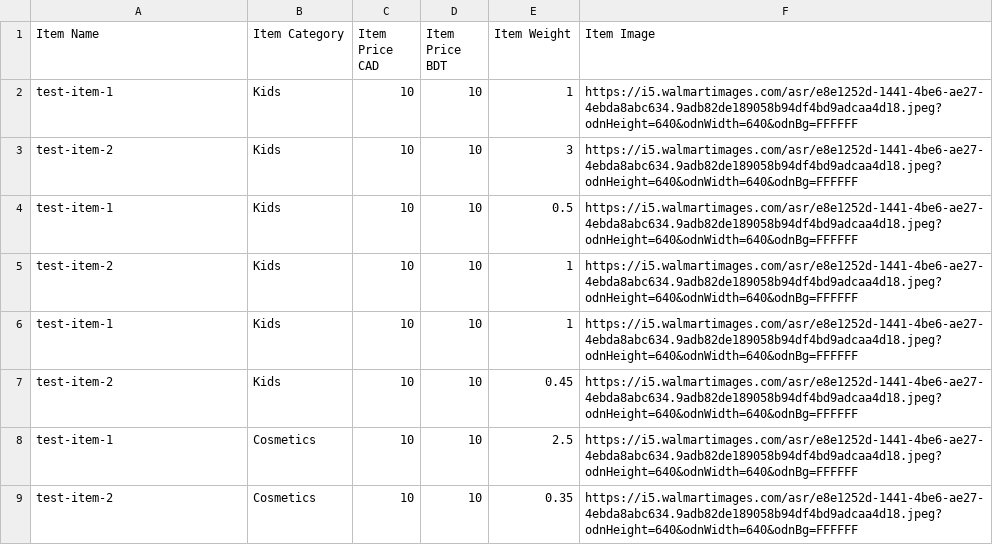
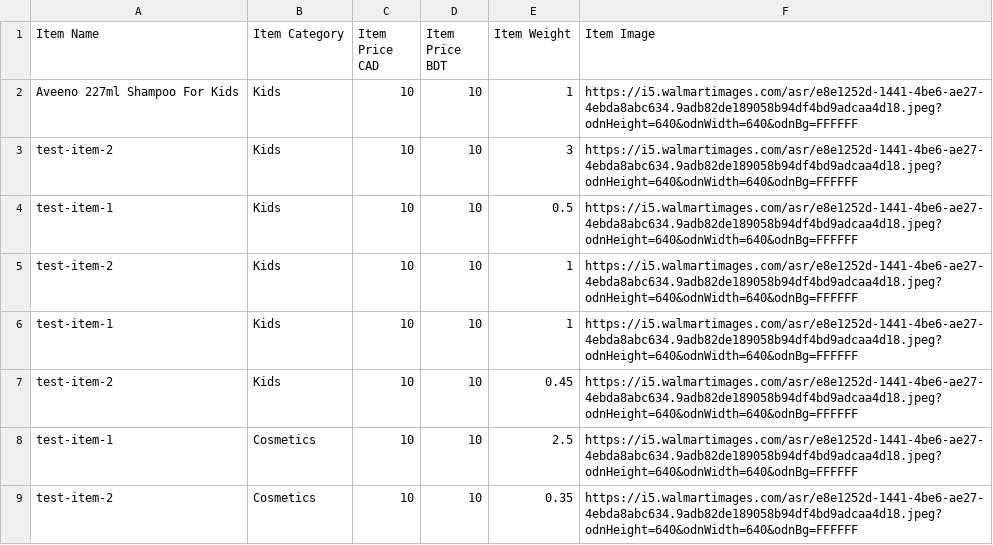
Before and after one commit to tanvir1990/fliptodhaka, a CSV file: products.csv, drawn as a sheet; only a part is shown.

```diff
--- a/products.csv
+++ b/products.csv
@@ -1,3 +1,3 @@
 Item Name,Item Category,Item Price CAD,Item Price BDT,Item Weight,Item Image
-test-item-1,Kids,10,10,1,https://i5.walmartimages.com/asr/e8e1252d-1441-4be6-ae27-4ebda8abc634.9adb82de189058b94df4bd9adcaa4d18.jpeg?odnHeight=640&odnWidth=640&odnBg=FFFFFF
+Aveeno 227ml Shampoo For Kids,Kids,10,10,1,https://i5.walmartimages.com/asr/e8e1252d-1441-4be6-ae27-4ebda8abc634.9adb82de189058b94df4bd9adcaa4d18.jpeg?odnHeight=640&odnWidth=640&odnBg=FFFFFF
 test-item-2,Kids,10,10,3,https://i5.walmartimages.com/asr/e8e1252d-1441-4be6-ae27-4ebda8abc634.9adb82de189058b94df4bd9adcaa4d18.jpeg?odnHeight=640&odnWidth=640&odnBg=FFFFFF
```
Also changed, not shown: 2 other files.
